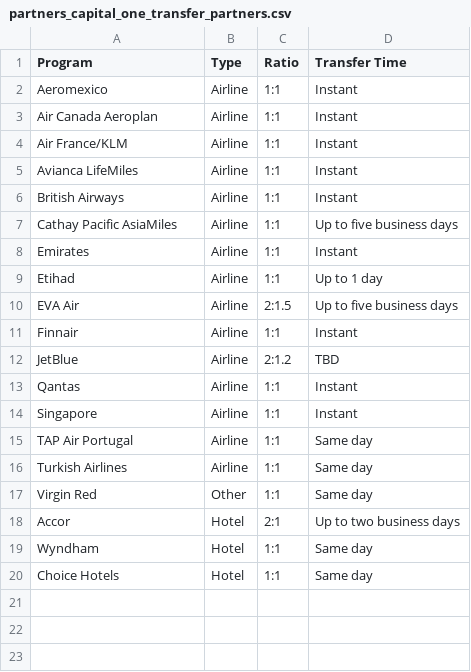
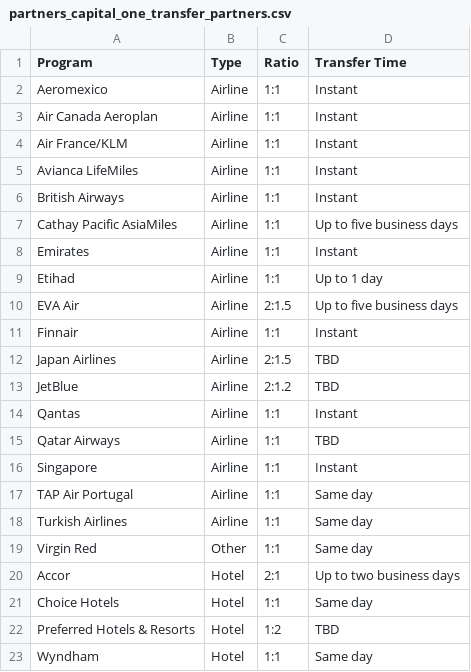
Before and after one commit to atmospyhere/bonuses, a CSV file: partners_capital_one_transfer_partners.csv, drawn as a sheet.

```diff
--- a/partners_capital_one_transfer_partners.csv
+++ b/partners_capital_one_transfer_partners.csv
@@ -11,4 +11,6 @@ EVA Air,Airline,2:1.5,Up to five business days
 Finnair,Airline,1:1,Instant
+Japan Airlines,Airline,2:1.5,TBD
 JetBlue,Airline,2:1.2,TBD
 Qantas,Airline,1:1,Instant
+Qatar Airways,Airline,1:1,TBD
 Singapore,Airline,1:1,Instant
@@ -18,3 +20,4 @@ Virgin Red,Other,1:1,Same day
 Accor,Hotel,2:1,Up to two business days
+Choice Hotels,Hotel,1:1,Same day
+Preferred Hotels & Resorts,Hotel,1:2,TBD
 Wyndham,Hotel,1:1,Same day
-Choice Hotels,Hotel,1:1,Same day
```
Also changed, not shown: 1 other file.
